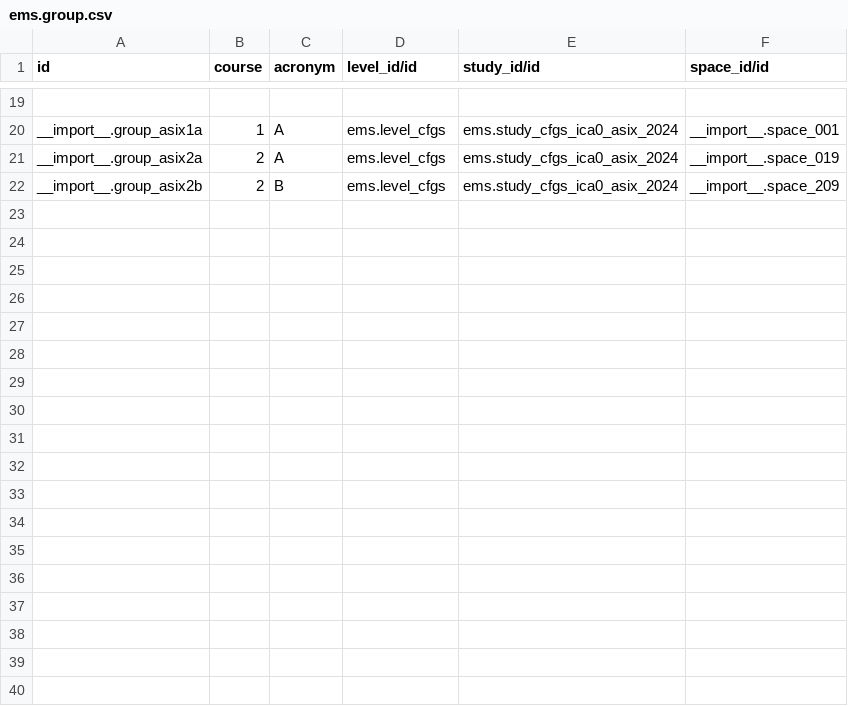
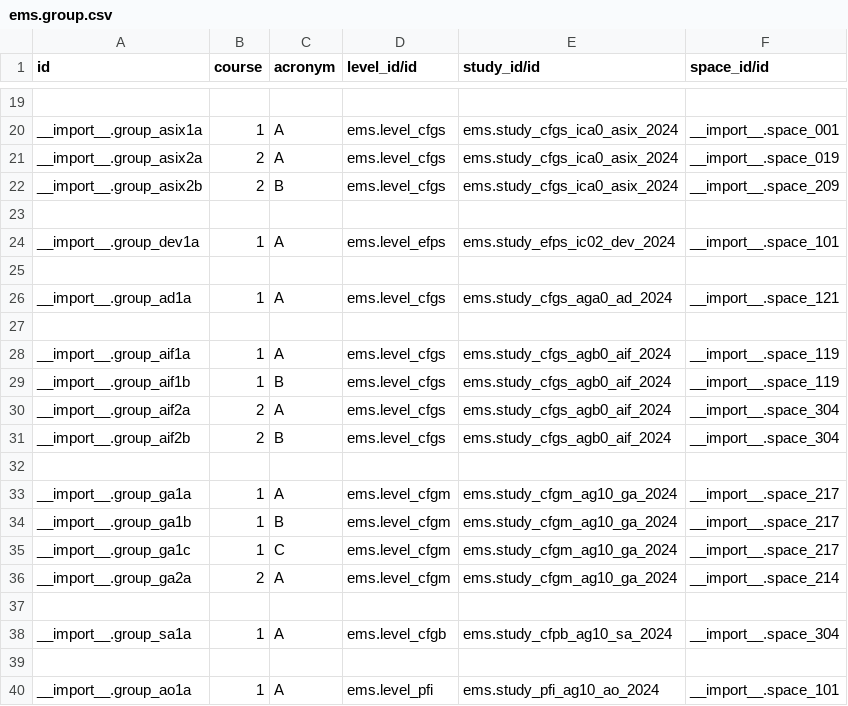
Before and after one commit to ElPuig/EMS, a CSV file: data/custom/ems.group.csv, drawn as a sheet; only a part is shown, gaps mark what is left out.

```diff
--- a/data/custom/ems.group.csv
+++ b/data/custom/ems.group.csv
@@ -22 +22,19 @@ __import__.group_asix2a,2,"A","ems.level_cfgs","ems.study_cfgs_ica0_asix_2024","
 __import__.group_asix2b,2,"B","ems.level_cfgs","ems.study_cfgs_ica0_asix_2024","__import__.space_209"
+
+__import__.group_dev1a,1,"A","ems.level_efps","ems.study_efps_ic02_dev_2024","__import__.space_101"
+
+__import__.group_ad1a,1,"A","ems.level_cfgs","ems.study_cfgs_aga0_ad_2024","__import__.space_121"
+
+__import__.group_aif1a,1,"A","ems.level_cfgs","ems.study_cfgs_agb0_aif_2024","__import__.space_119"
+__import__.group_aif1b,1,"B","ems.level_cfgs","ems.study_cfgs_agb0_aif_2024","__import__.space_119"
+__import__.group_aif2a,2,"A","ems.level_cfgs","ems.study_cfgs_agb0_aif_2024","__import__.space_304"
+__import__.group_aif2b,2,"B","ems.level_cfgs","ems.study_cfgs_agb0_aif_2024","__import__.space_304"
+
+__import__.group_ga1a,1,"A","ems.level_cfgm","ems.study_cfgm_ag10_ga_2024","__import__.space_217"
+__import__.group_ga1b,1,"B","ems.level_cfgm","ems.study_cfgm_ag10_ga_2024","__import__.space_217"
+__import__.group_ga1c,1,"C","ems.level_cfgm","ems.study_cfgm_ag10_ga_2024","__import__.space_217"
+__import__.group_ga2a,2,"A","ems.level_cfgm","ems.study_cfgm_ag10_ga_2024","__import__.space_214"
+
+__import__.group_sa1a,1,"A","ems.level_cfgb","ems.study_cfpb_ag10_sa_2024","__import__.space_304"
+
+__import__.group_ao1a,1,"A","ems.level_pfi","ems.study_pfi_ag10_ao_2024","__import__.space_101"
```
Also changed, not shown: data/cat/ems.level.csv, data/cat/ems.role.csv, 6 other files.
